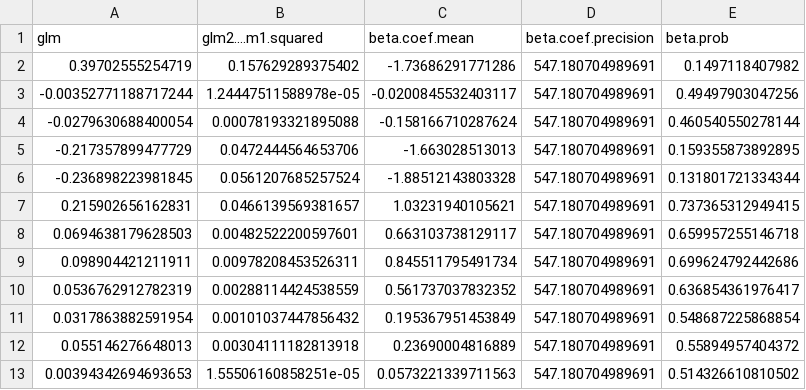
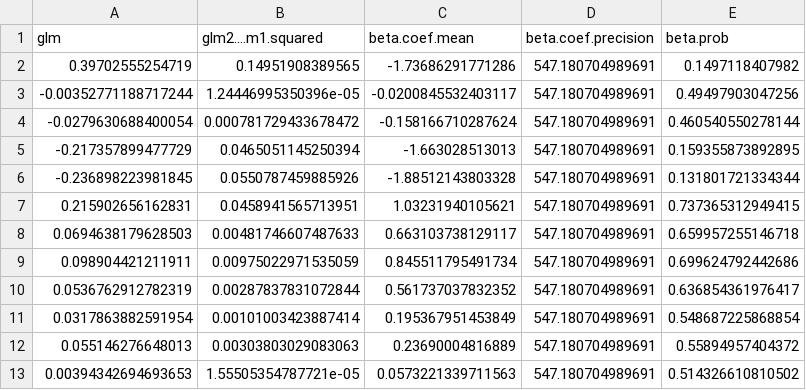
Before and after one commit to eageissinger/beta-reg, a CSV file: output/alkyl-carbon_parameters.csv, drawn as a sheet.

```diff
--- a/output/alkyl-carbon_parameters.csv
+++ b/output/alkyl-carbon_parameters.csv
@@ -1,13 +1,13 @@
 "glm","glm2....m1.squared","beta.coef.mean","beta.coef.precision","beta.prob"
-0.39702555254719,0.157629289375402,-1.73686291771286,547.180704989691,0.1497118407982
--0.00352771188717244,1.24447511588978e-05,-0.0200845532403117,547.180704989691,0.49497903047256
--0.0279630688400054,0.00078193321895088,-0.158166710287624,547.180704989691,0.460540550278144
--0.217357899477729,0.0472444564653706,-1.663028513013,547.180704989691,0.159355873892895
--0.236898223981845,0.0561207685257524,-1.88512143803328,547.180704989691,0.131801721334344
-0.215902656162831,0.0466139569381657,1.03231940105621,547.180704989691,0.737365312949415
-0.0694638179628503,0.00482522200597601,0.663103738129117,547.180704989691,0.659957255146718
-0.098904421211911,0.00978208453526311,0.845511795491734,547.180704989691,0.699624792442686
-0.0536762912782319,0.00288114424538559,0.561737037832352,547.180704989691,0.636854361976417
-0.0317863882591954,0.00101037447856432,0.195367951453849,547.180704989691,0.548687225868854
-0.055146276648013,0.00304111182813918,0.23690004816889,547.180704989691,0.55894957404372
-0.00394342694693653,1.55506160858251e-05,0.0573221339711563,547.180704989691,0.514326610810502
+0.39702555254719,0.14951908389565,-1.73686291771286,547.180704989691,0.1497118407982
+-0.00352771188717244,1.24446995350396e-05,-0.0200845532403117,547.180704989691,0.49497903047256
+-0.0279630688400054,0.000781729433678472,-0.158166710287624,547.180704989691,0.460540550278144
+-0.217357899477729,0.0465051145250394,-1.663028513013,547.180704989691,0.159355873892895
+-0.236898223981845,0.0550787459885926,-1.88512143803328,547.180704989691,0.131801721334344
+0.215902656162831,0.0458941565713951,1.03231940105621,547.180704989691,0.737365312949415
+0.0694638179628503,0.00481746607487633,0.663103738129117,547.180704989691,0.659957255146718
+0.098904421211911,0.00975022971535059,0.845511795491734,547.180704989691,0.699624792442686
+0.0536762912782319,0.00287837831072844,0.561737037832352,547.180704989691,0.636854361976417
+0.0317863882591954,0.00101003423887414,0.195367951453849,547.180704989691,0.548687225868854
+0.055146276648013,0.00303803029083063,0.23690004816889,547.180704989691,0.55894957404372
+0.00394342694693653,1.55505354787721e-05,0.0573221339711563,547.180704989691,0.514326610810502
```
Also changed, not shown: output/carbonyl-carbon_parameters.csv, 3 other files.
